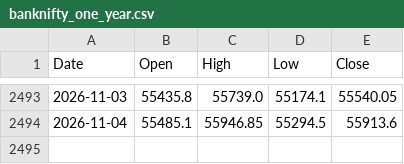
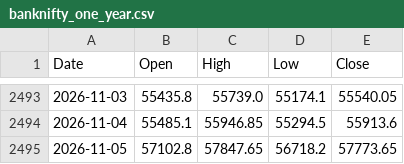
Before and after one commit to pankagsaini/volatility-lab, a CSV file: Volatility Lab/data/banknifty_one_year.csv, drawn as a sheet; only a part is shown, gaps mark what is left out; the diff names each change by its address in the sheet, - before the commit and + after, or states it on an @@ line.

```diff
--- a/Volatility Lab/data/banknifty_one_year.csv
+++ b/Volatility Lab/data/banknifty_one_year.csv
+row 2495: 2026-11-05 | 57102.8 | 57847.65 | 56718.2 | 57773.65
```
Also changed, not shown: Volatility Lab/data/nifty_one_year.csv, 18 other files.
